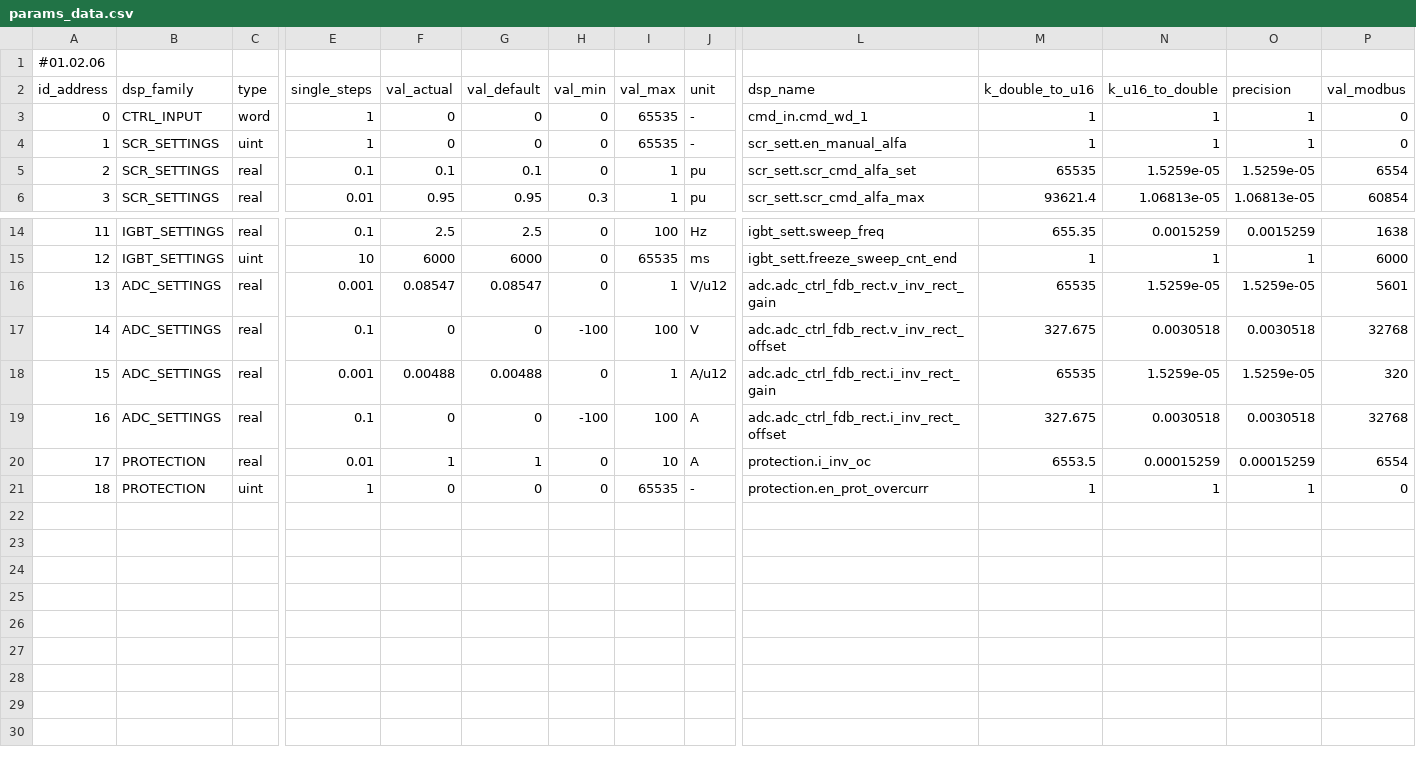
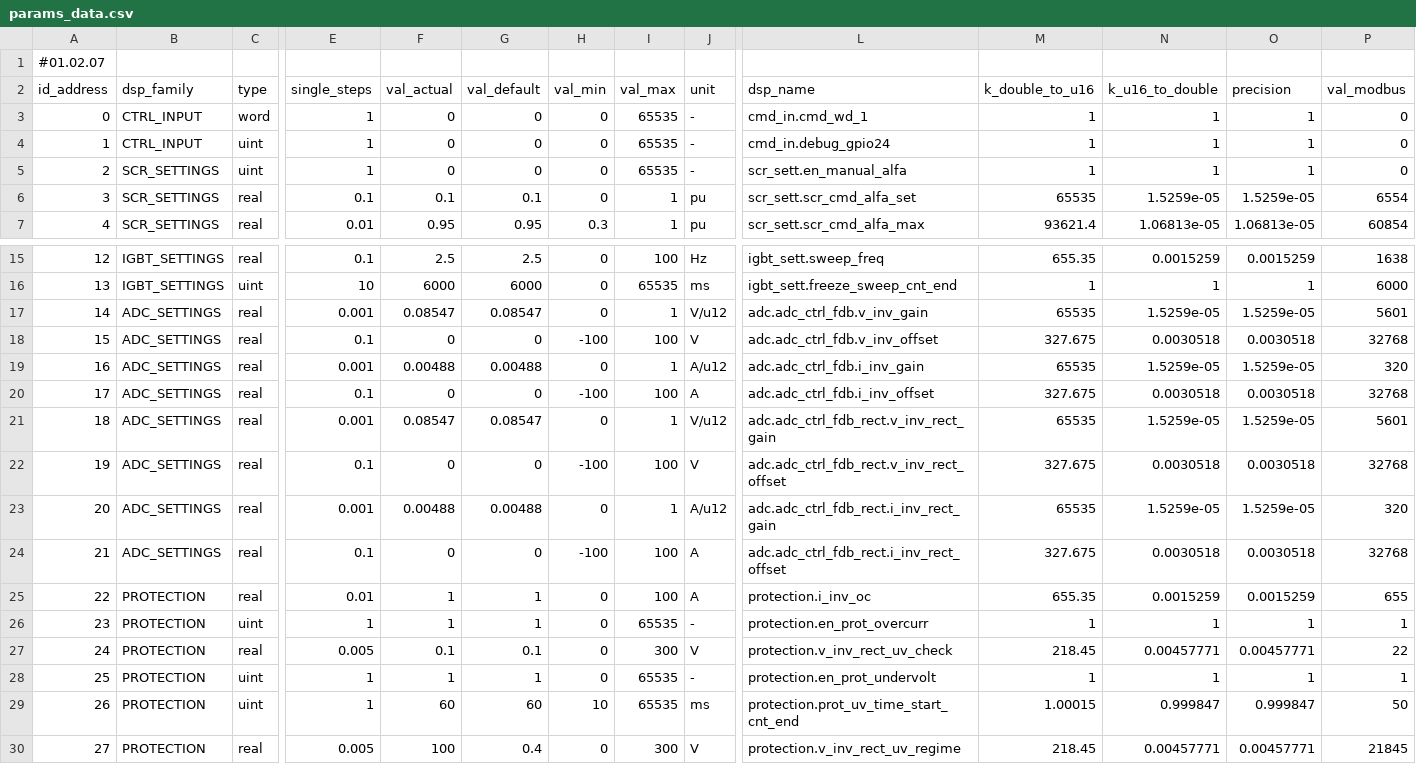
Before and after one commit to lgrittin/ike_gui, a CSV file: build/Debug/x64/params_data.csv, drawn as a sheet; only a part is shown, gaps mark what is left out; addresses are those after the commit; rows hold the shown columns only; the diff names each change by its address in the sheet, - before the commit and + after, or states it on an @@ line.

```diff
--- a/build/Debug/x64/params_data.csv
+++ b/build/Debug/x64/params_data.csv
@@ column A (id_address) renumbered between rows 1 and 26 @@
+row 4: 1 | CTRL_INPUT | uint | 1 | 0 | 0 | 0 | 65535 | - | cmd_in.debug_gpio24 | 1 | 1 | 1 | 0
+row 17: 14 | ADC_SETTINGS | real | 0.001 | 0.08547 | 0.08547 | 0 | 1 | V/u12 | adc.adc_ctrl_fdb.v_inv_gain | 65535 | 1.5259e-05 | 1.5259e-05 | 5601
+row 18: 15 | ADC_SETTINGS | real | 0.1 | 0 | 0 | -100 | 100 | V | adc.adc_ctrl_fdb.v_inv_offset | 327.675 | 0.0030518 | 0.0030518 | 32768
+row 19: 16 | ADC_SETTINGS | real | 0.001 | 0.00488 | 0.00488 | 0 | 1 | A/u12 | adc.adc_ctrl_fdb.i_inv_gain | 65535 | 1.5259e-05 | 1.5259e-05 | 320
+row 20: 17 | ADC_SETTINGS | real | 0.1 | 0 | 0 | -100 | 100 | A | adc.adc_ctrl_fdb.i_inv_offset | 327.675 | 0.0030518 | 0.0030518 | 32768
-I25 (val_max): 10
+I25 (val_max): 100
-M25 (k_double_to_u16): 6553.5
+M25 (k_double_to_u16): 655.35
-N25 (k_u16_to_double): 0.00015259
+N25 (k_u16_to_double): 0.0015259
-O25 (precision): 0.00015259
+O25 (precision): 0.0015259
-P25 (val_modbus): 6554
+P25 (val_modbus): 655
-F26 (val_actual): 0
+F26 (val_actual): 1
-G26 (val_default): 0
+G26 (val_default): 1
-P26 (val_modbus): 0
+P26 (val_modbus): 1
+row 27: 24 | PROTECTION | real | 0.005 | 0.1 | 0.1 | 0 | 300 | V | protection.v_inv_rect_uv_check | 218.45 | 0.00457771 | 0.00457771 | 22
+row 28: 25 | PROTECTION | uint | 1 | 1 | 1 | 0 | 65535 | - | protection.en_prot_undervolt | 1 | 1 | 1 | 1
+row 29: 26 | PROTECTION | uint | 1 | 60 | 60 | 10 | 65535 | ms | protection.prot_uv_time_start_cnt_end | 1.00015 | 0.999847 | 0.999847 | 50
+row 30: 27 | PROTECTION | real | 0.005 | 100 | 0.4 | 0 | 300 | V | protection.v_inv_rect_uv_regime | 218.45 | 0.00457771 | 0.00457771 | 21845
```
Also changed, not shown: build/Debug/x64/process_data.csv, 13 other files.
